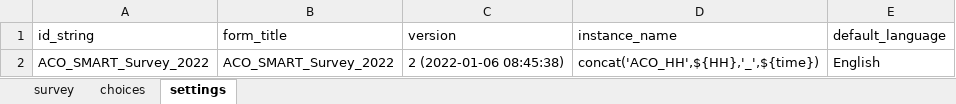
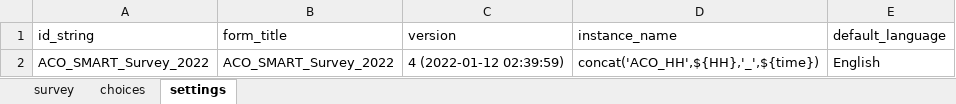
Before and after one commit to RobertJohnston/SMART-Questionnaire, an Excel workbook: ACO_SMART_Survey_2022.xlsx, sheet settings, drawn as a sheet; values as stored, in another font and other column widths than the file's, no borders; the diff names each change by its address in the sheet, - before the commit and + after, or states it on an @@ line.

```diff
--- a/ACO_SMART_Survey_2022.xlsx (sheet settings)
+++ b/ACO_SMART_Survey_2022.xlsx (sheet settings)
-C2 (version): 2 (2022-01-06 08:45:38)
+C2 (version): 4 (2022-01-12 02:39:59)
```
Also changed, not shown: sheet survey, sheet choices.
